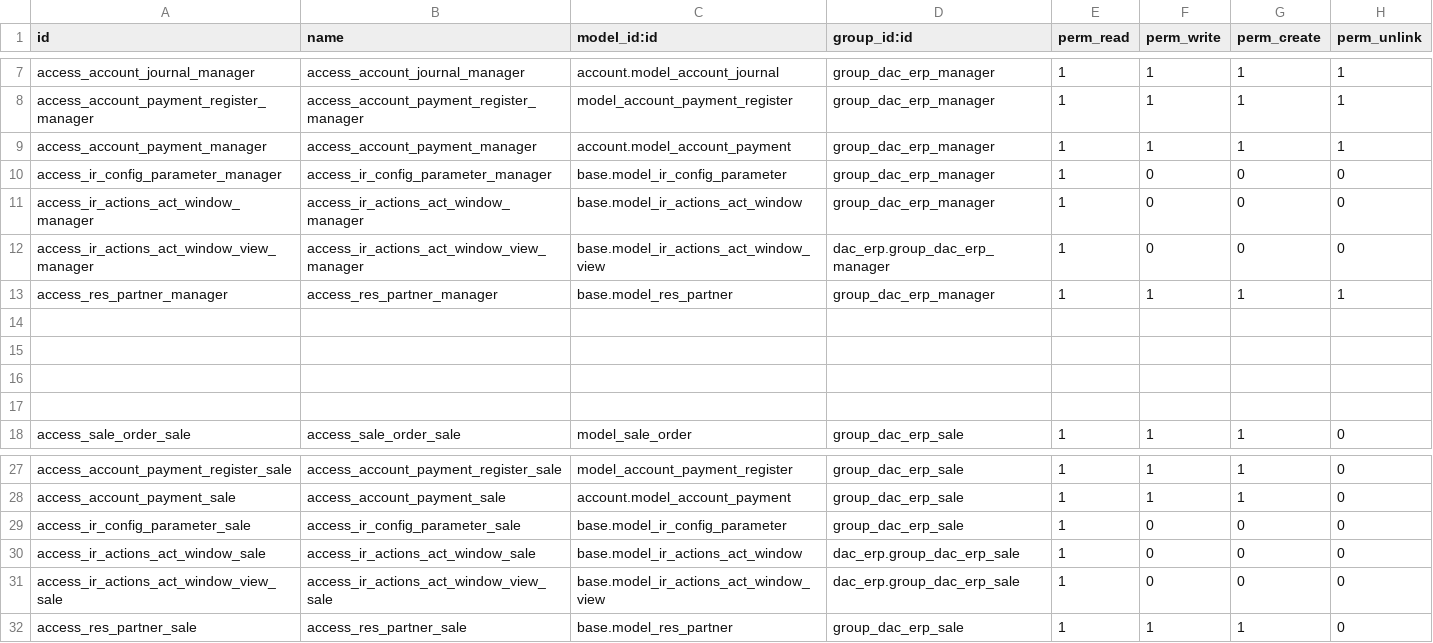
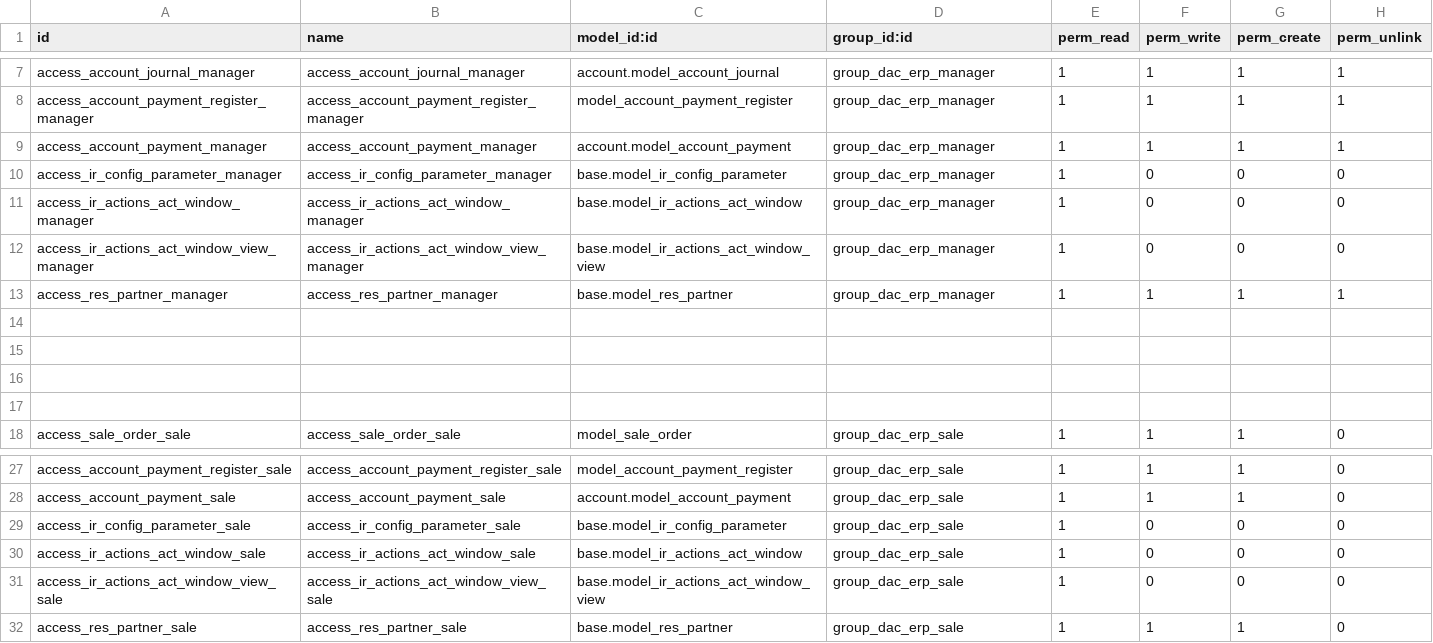
Before and after one commit to AnHuynh1103/DuyAn_CRM, a CSV file: dac_erp/security/ir.model.access.csv, drawn as a sheet; only a part is shown, gaps mark what is left out.

```diff
--- a/dac_erp/security/ir.model.access.csv
+++ b/dac_erp/security/ir.model.access.csv
@@ -11,3 +11,3 @@ access_ir_config_parameter_manager,access_ir_config_parameter_manager,base.model
 access_ir_actions_act_window_manager,access_ir_actions_act_window_manager,base.model_ir_actions_act_window,group_dac_erp_manager,1,0,0,0
-access_ir_actions_act_window_view_manager,access_ir_actions_act_window_view_manager,base.model_ir_actions_act_window_view,dac_erp.group_dac_erp_manager,1,0,0,0
+access_ir_actions_act_window_view_manager,access_ir_actions_act_window_view_manager,base.model_ir_actions_act_window_view,group_dac_erp_manager,1,0,0,0
 access_res_partner_manager,access_res_partner_manager,base.model_res_partner,group_dac_erp_manager,1,1,1,1
@@ -29,4 +29,4 @@ access_account_payment_sale,access_account_payment_sale,account.model_account_pa
 access_ir_config_parameter_sale,access_ir_config_parameter_sale,base.model_ir_config_parameter,group_dac_erp_sale,1,0,0,0
-access_ir_actions_act_window_sale,access_ir_actions_act_window_sale,base.model_ir_actions_act_window,dac_erp.group_dac_erp_sale,1,0,0,0
-access_ir_actions_act_window_view_sale,access_ir_actions_act_window_view_sale,base.model_ir_actions_act_window_view,dac_erp.group_dac_erp_sale,1,0,0,0
+access_ir_actions_act_window_sale,access_ir_actions_act_window_sale,base.model_ir_actions_act_window,group_dac_erp_sale,1,0,0,0
+access_ir_actions_act_window_view_sale,access_ir_actions_act_window_view_sale,base.model_ir_actions_act_window_view,group_dac_erp_sale,1,0,0,0
 access_res_partner_sale,access_res_partner_sale,base.model_res_partner,group_dac_erp_sale,1,1,1,0
```
Also changed, not shown: CRM_DAC/security/ir.model.access.csv, 20 other files.
